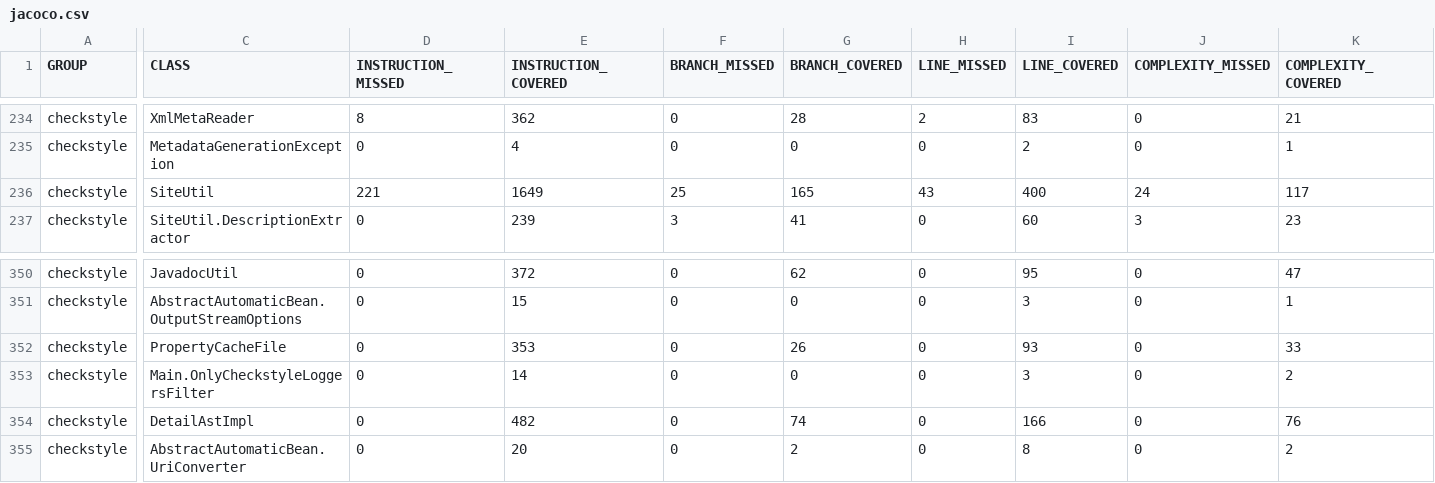
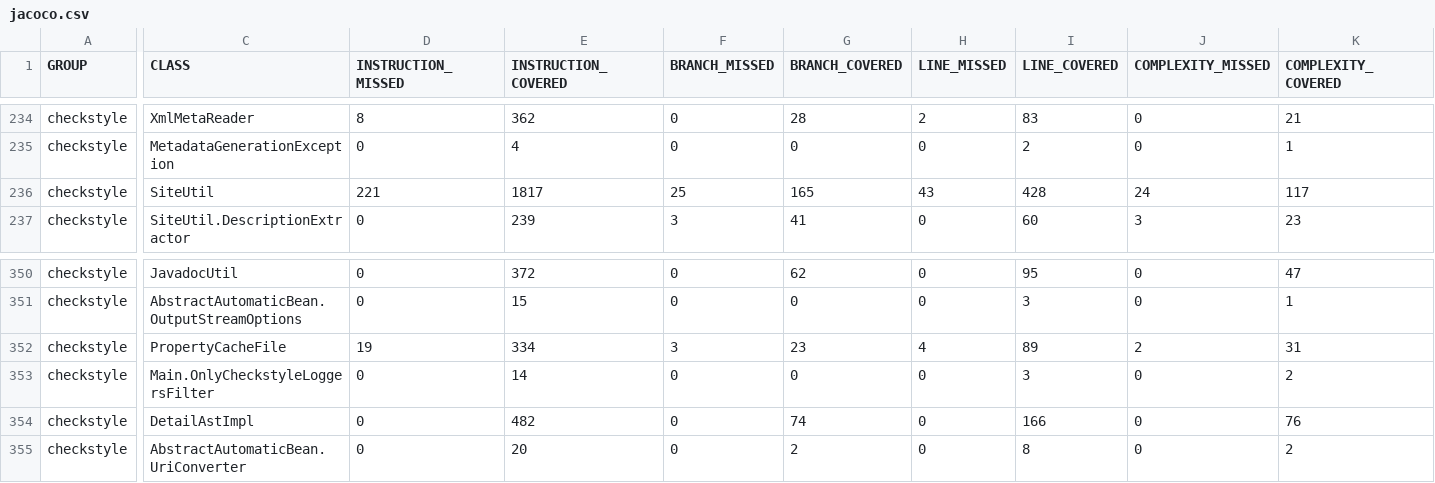
Before and after one commit to piyush-1234/jaoco, a CSV file: reports/jacoco.csv, drawn as a sheet; only a part is shown, gaps mark what is left out; the diff names each change by its address in the sheet, - before the commit and + after, or states it on an @@ line.

```diff
--- a/reports/jacoco.csv
+++ b/reports/jacoco.csv
-E236 (INSTRUCTION_COVERED): 1649
+E236 (INSTRUCTION_COVERED): 1817
-I236 (LINE_COVERED): 400
+I236 (LINE_COVERED): 428
-D352 (INSTRUCTION_MISSED): 0
+D352 (INSTRUCTION_MISSED): 19
-E352 (INSTRUCTION_COVERED): 353
+E352 (INSTRUCTION_COVERED): 334
-F352 (BRANCH_MISSED): 0
+F352 (BRANCH_MISSED): 3
-G352 (BRANCH_COVERED): 26
+G352 (BRANCH_COVERED): 23
-H352 (LINE_MISSED): 0
+H352 (LINE_MISSED): 4
-I352 (LINE_COVERED): 93
+I352 (LINE_COVERED): 89
-J352 (COMPLEXITY_MISSED): 0
+J352 (COMPLEXITY_MISSED): 2
-K352 (COMPLEXITY_COVERED): 33
+K352 (COMPLEXITY_COVERED): 31
```
Also changed, not shown: 35 other files.
